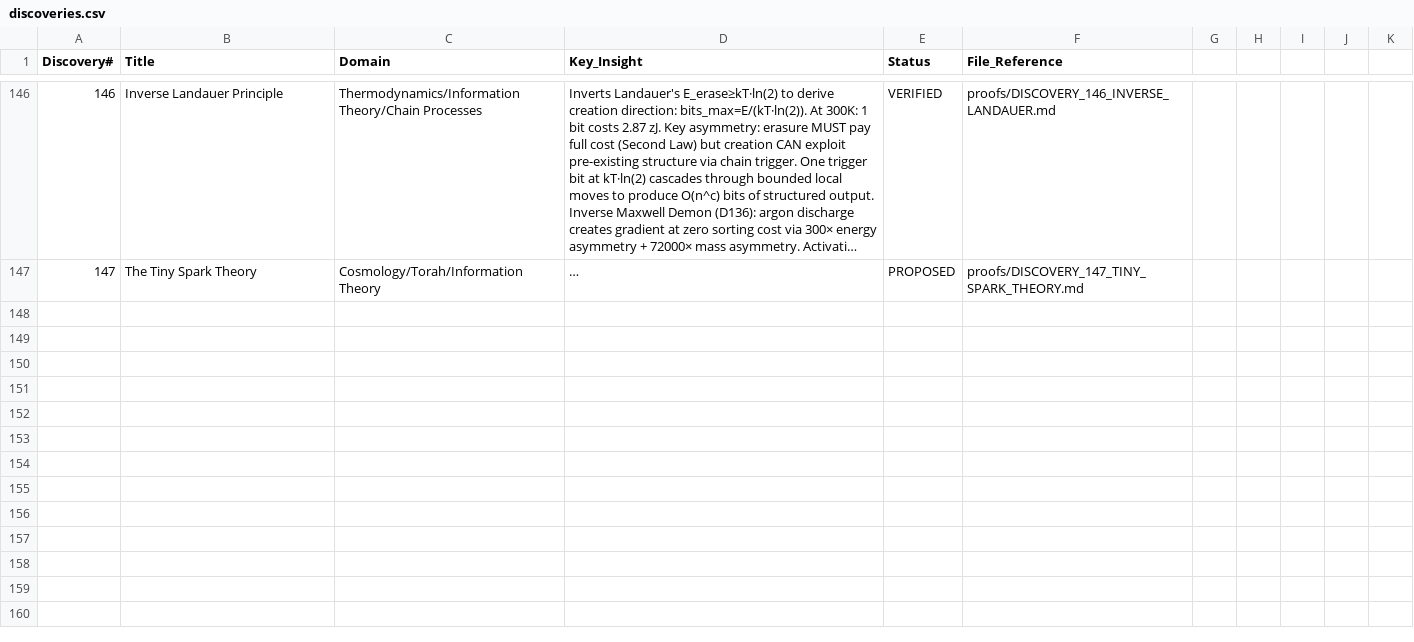
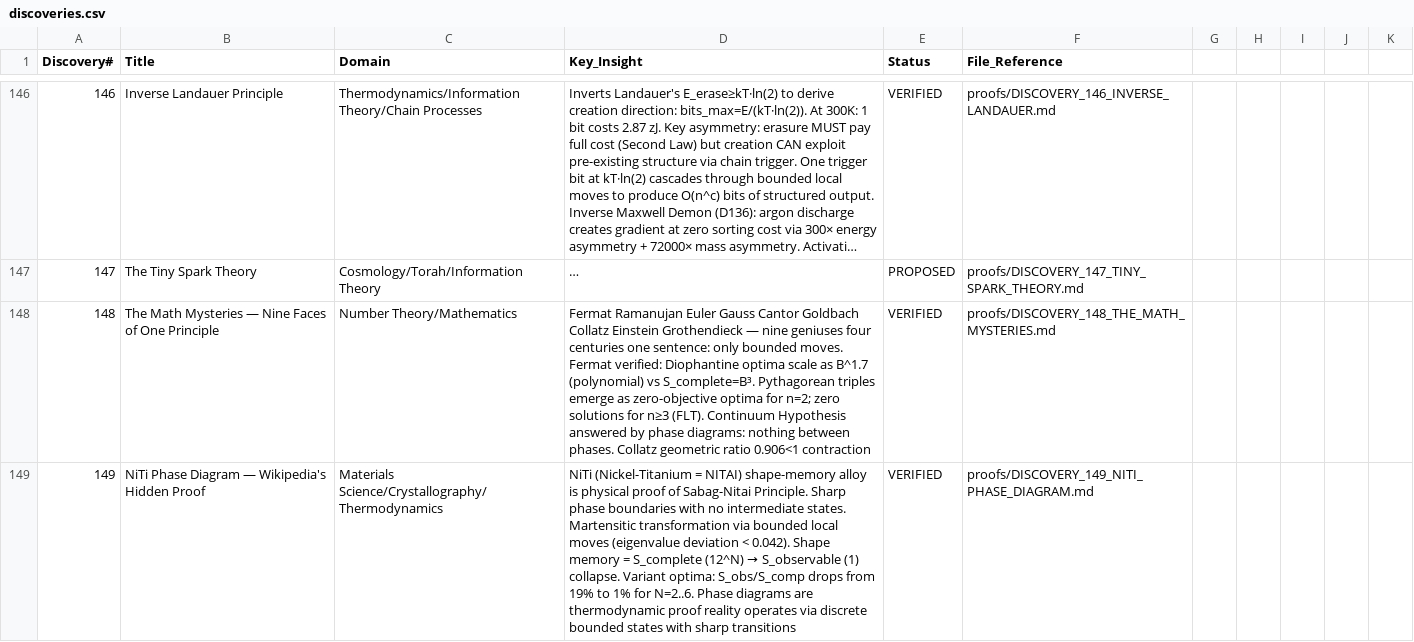
Before and after one commit to Eliran79/ARC-Public, a CSV file: proofs/csv/discoveries.csv, drawn as a sheet; only a part is shown, gaps mark what is left out; long unchanged cells end in …; the diff covers the shown part only; the diff names each change by its address in the sheet, - before the commit and + after, or states it on an @@ line.

```diff
--- a/proofs/csv/discoveries.csv
+++ b/proofs/csv/discoveries.csv
+row 148: 148 | The Math Mysteries — Nine Faces of One Principle | Number Theory/Mathematics | Fermat Ramanujan Euler Gauss Cantor Goldbach Collatz Einstein Grothendieck — nine geniuses four centuries one sentence: only bounded moves. Fermat verified: Diophantine optima scale as B^1.7 (polynomial) vs S_complete=B³. Pythagorean triples emerge as zero-objective optima for n=2; zero solutions for n≥3 (FLT). Continuum Hypothesis answered by phase diagrams: nothing between phases. Collatz geometric ratio 0.906<1 contraction | VERIFIED | proofs/DISCOVERY_148_THE_MATH_MYSTERIES.md
+row 149: 149 | NiTi Phase Diagram — Wikipedia's Hidden Proof | Materials Science/Crystallography/Thermodynamics | NiTi (Nickel-Titanium = NITAI) shape-memory alloy is physical proof of Sabag-Nitai Principle. Sharp phase boundaries with no intermediate states. Martensitic transformation via bounded local moves (eigenvalue deviation < 0.042). Shape memory = S_complete (12^N) → S_observable (1) collapse. Variant optima: S_obs/S_comp drops from 19% to 1% for N=2..6. Phase diagrams are thermodynamic proof reality operates via discrete bounded states with sharp transitions | VERIFIED | proofs/DISCOVERY_149_NITI_PHASE_DIAGRAM.md
```
Also changed, not shown: 1 added row elsewhere in this file, proofs/csv/constants.csv, proofs/csv/domains.csv, 4 other files.
